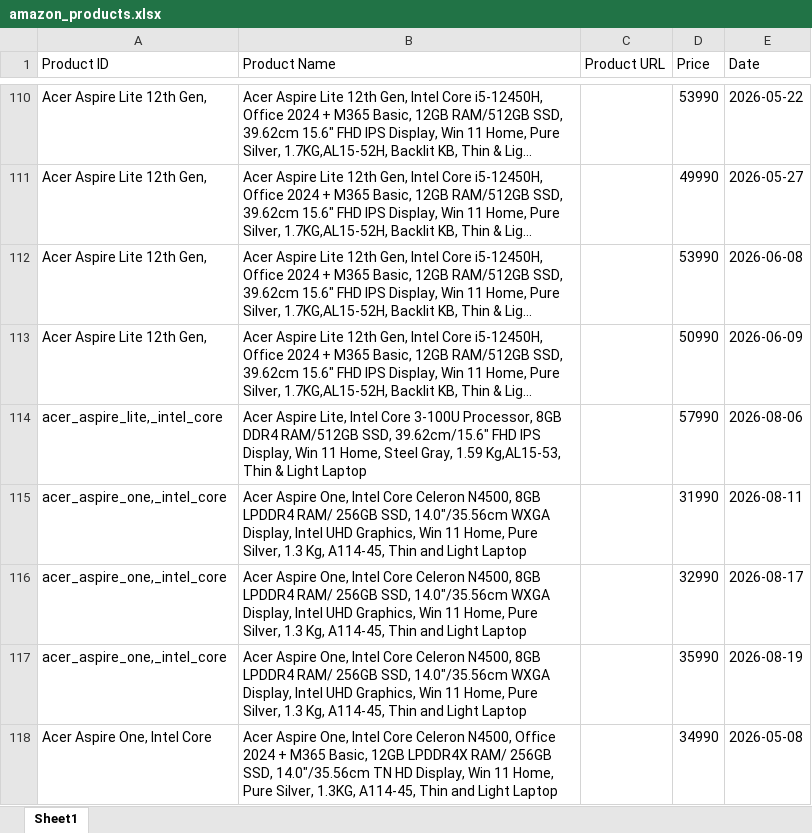
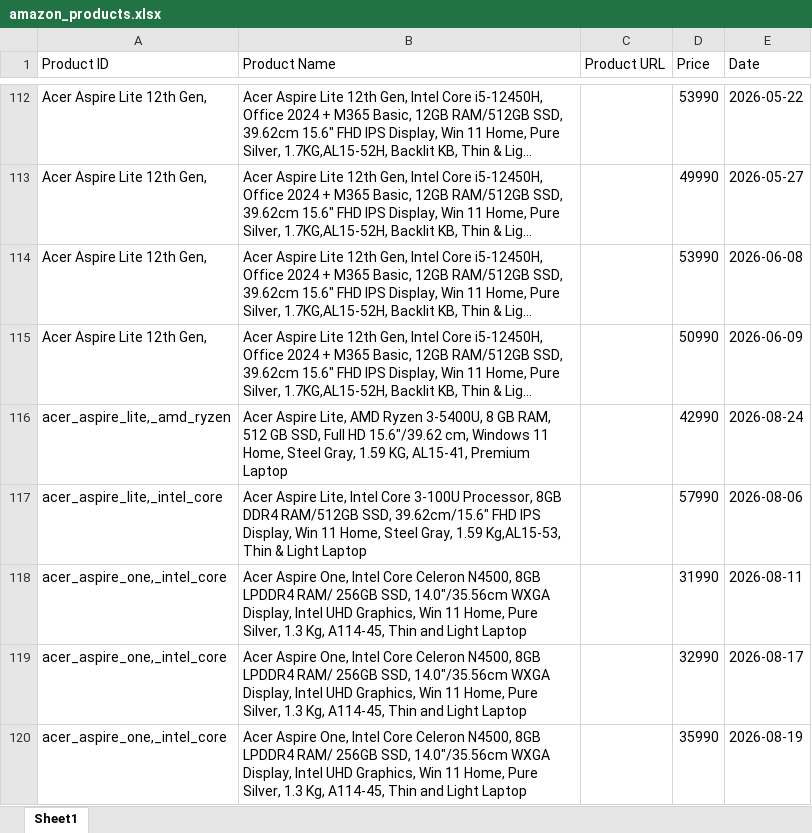
Before and after one commit to hanumanlasowjanya-cloud/amazon-price-tracking-project, an Excel workbook: amazon_products.xlsx, sheet Sheet1, drawn as a sheet; only a part is shown, gaps mark what is left out; the shorter side is filled out with more unchanged rows; long unchanged cells end in …; values as stored, in another font and other column widths than the file's, no borders; the diff covers the shown part only; the diff names each change by its address in the sheet, - before the commit and + after, or states it on an @@ line.

Commit message:
Daily Amazon price update - 2026-08-24

```diff
--- a/amazon_products.xlsx (sheet Sheet1)
+++ b/amazon_products.xlsx (sheet Sheet1)
+row 116: acer_aspire_lite,_amd_ryzen | Acer Aspire Lite, AMD Ryzen 3-5400U, 8 GB RAM, 512 GB SSD, Full HD 15.6"/39.62 cm, Windows 11 Home, Steel Gray, 1.59 KG, AL15-41, Premium Laptop |  | 42990 | 2026-08-24
```
Also changed, not shown: 17 added rows elsewhere in this sheet.
